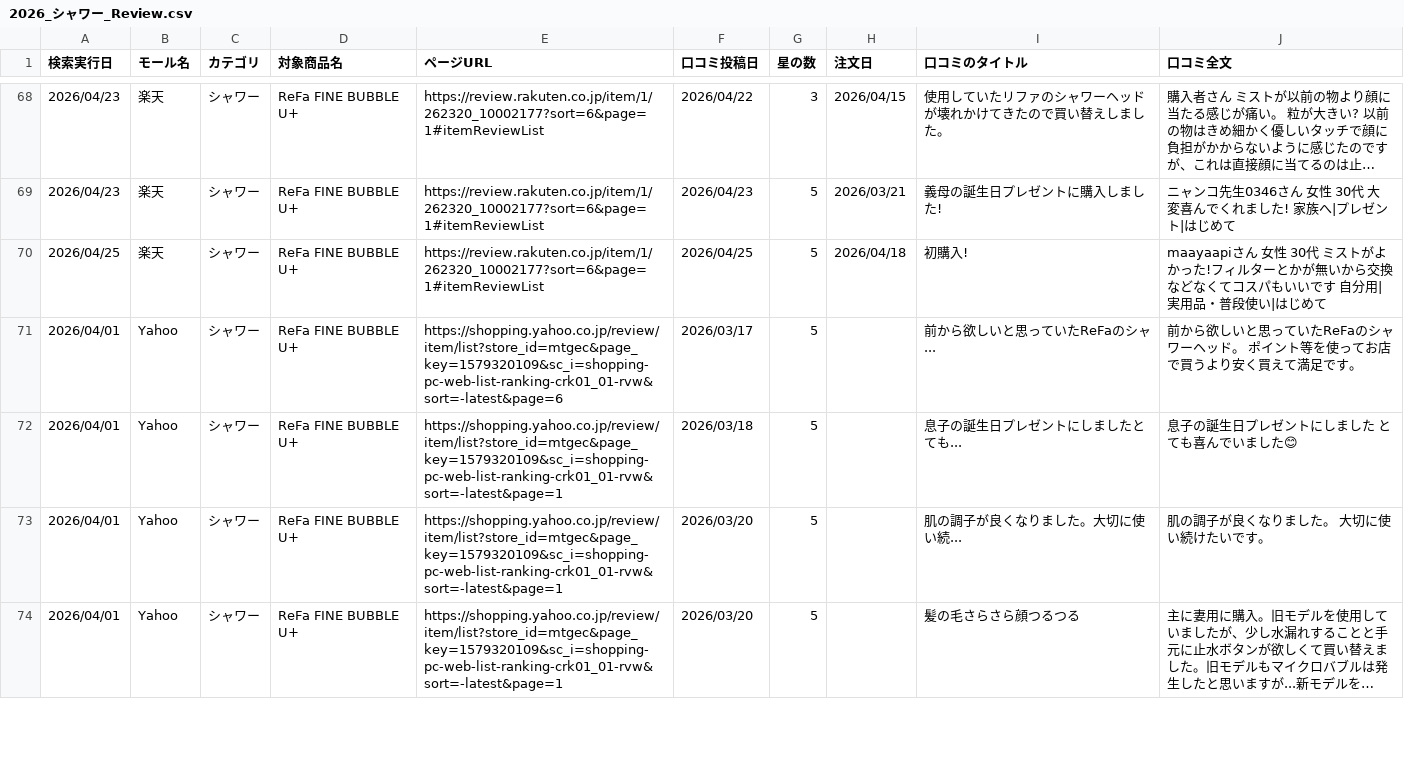
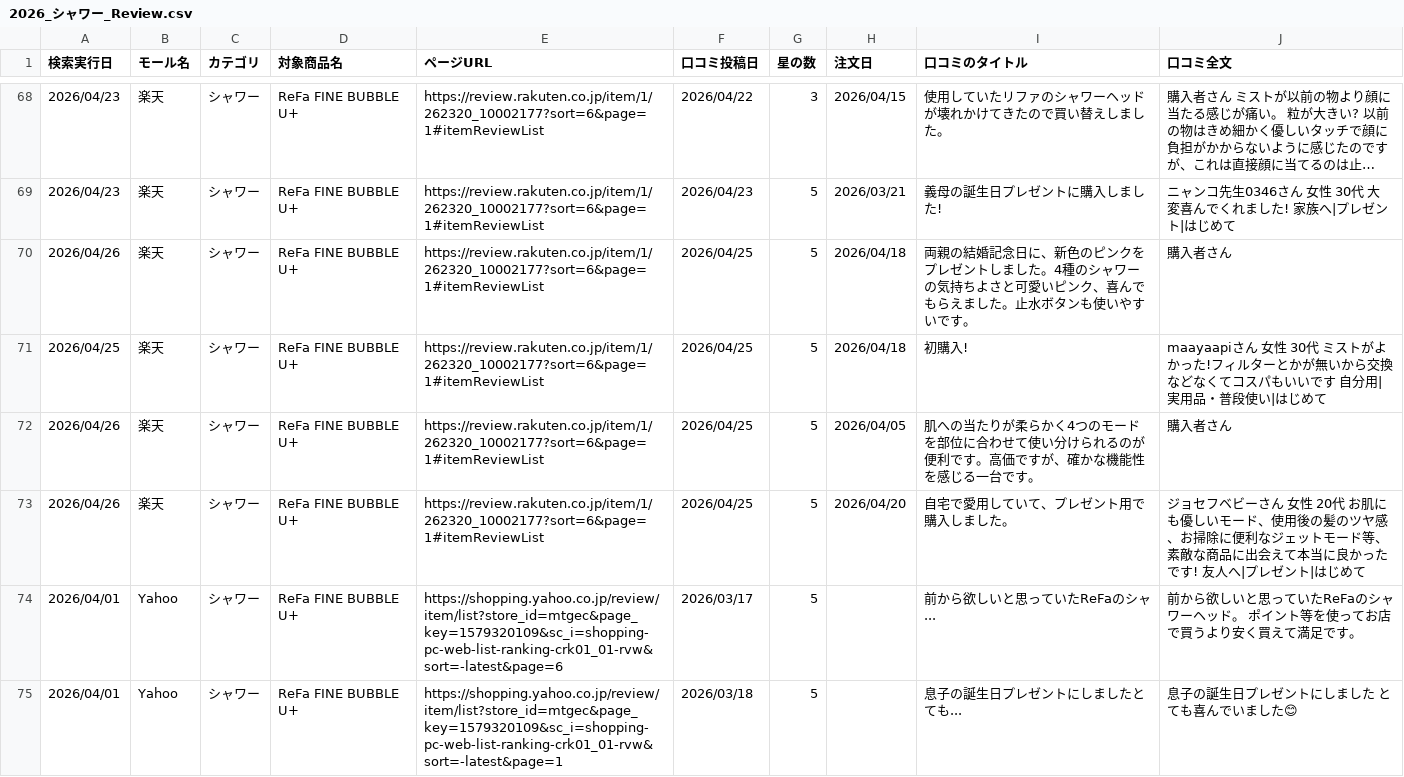
Before and after one commit to Beautech-1G/Review_scraper, a CSV file: review_csv/2026_シャワー_Review.csv, drawn as a sheet; only a part is shown, gaps mark what is left out; the shorter side is filled out with more unchanged rows; long unchanged cells end in …; the diff names each change by its address in the sheet, - before the commit and + after, or states it on an @@ line.

```diff
--- a/review_csv/2026_シャワー_Review.csv
+++ b/review_csv/2026_シャワー_Review.csv
+row 70: 2026/04/26 | 楽天 | シャワー | ReFa FINE BUBBLE U+ | https://review.rakuten.co.jp/item/1/262320_10002177?sort=6&page=1#itemReviewList | 2026/04/25 | 5 | 2026/04/18 | 両親の結婚記念日に、新色のピンクをプレゼントしました。4種のシャワーの気持ちよさと可愛いピンク、喜んでもらえました。止水ボタンも使いやすいです。 | 購入者さん
+row 72: 2026/04/26 | 楽天 | シャワー | ReFa FINE BUBBLE U+ | https://review.rakuten.co.jp/item/1/262320_10002177?sort=6&page=1#itemReviewList | 2026/04/25 | 5 | 2026/04/05 | 肌への当たりが柔らかく4つのモードを部位に合わせて使い分けられるのが便利です。高価ですが、確かな機能性を感じる一台です。 | 購入者さん
+row 73: 2026/04/26 | 楽天 | シャワー | ReFa FINE BUBBLE U+ | https://review.rakuten.co.jp/item/1/262320_10002177?sort=6&page=1#itemReviewList | 2026/04/25 | 5 | 2026/04/20 | 自宅で愛用していて、プレゼント用で購入しました。 | ジョセフベビーさん 女性 20代 お肌にも優しいモード、使用後の髪のツヤ感、お掃除に便利なジェットモード等、素敵な商品に出会えて本当に良かったです! 友人へ|プレゼント|はじめて
```
